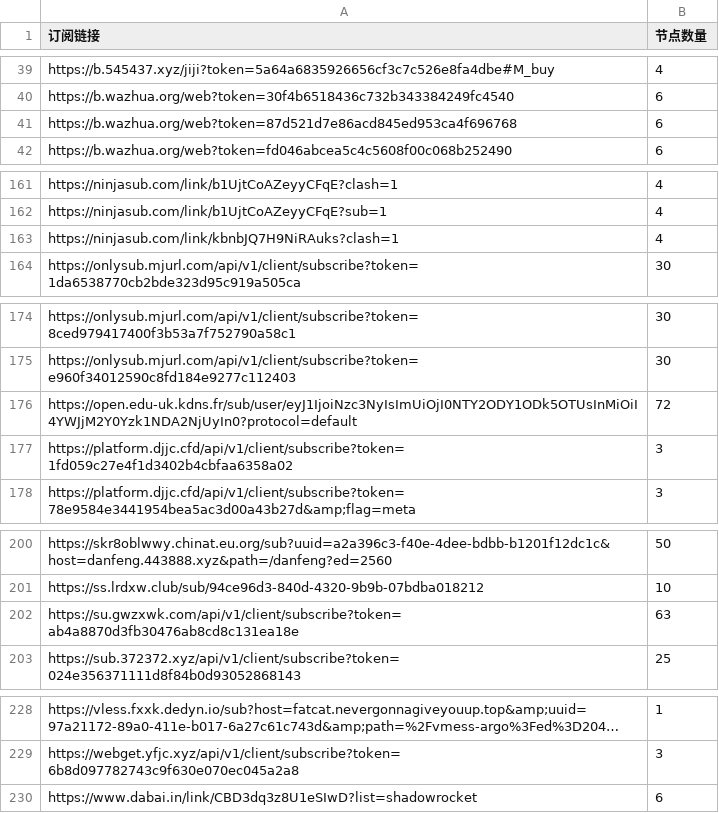
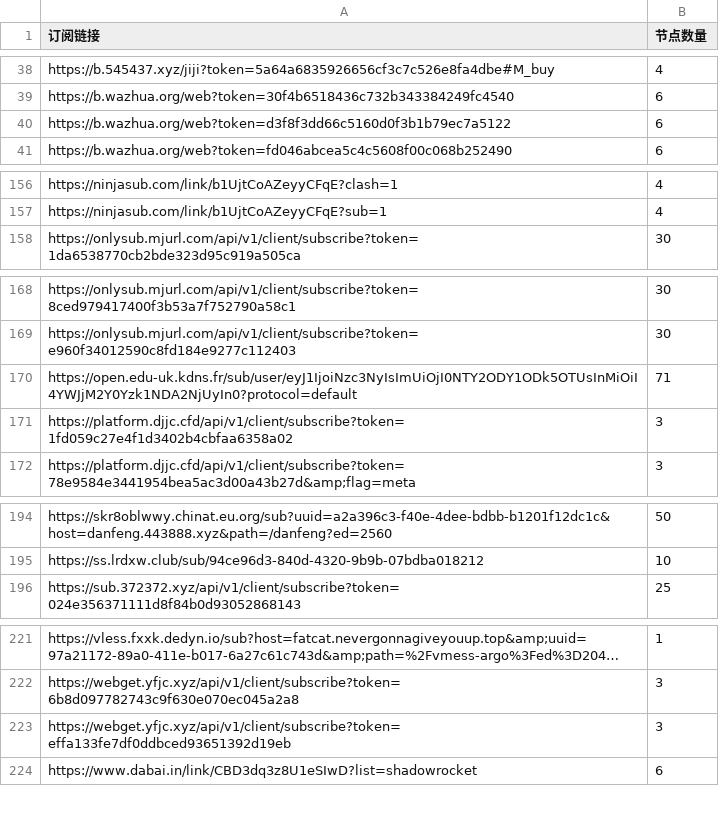
Before and after one commit to ipenwrt/crawler, a CSV file: sub_parser.csv, drawn as a sheet; only a part is shown, gaps mark what is left out; long unchanged cells end in …; removed rows and columns are numbered as before the commit, all else as after; the diff covers the shown part only; the diff names each change by its address in the sheet, - before the commit and + after, or states it on an @@ line.

```diff
--- a/sub_parser.csv
+++ b/sub_parser.csv
-A40 (订阅链接): https://b.wazhua.org/web?token=87d521d7e86acd845ed953ca4f696768
+A40 (订阅链接): https://b.wazhua.org/web?token=d3f8f3dd66c5160d0f3b1b79ec7a5122
-row 163: https://ninjasub.com/link/kbnbJQ7H9NiRAuks?clash=1 | 4
-B170 (节点数量): 72
+B170 (节点数量): 71
-row 202: https://su.gwzxwk.com/api/v1/client/subscribe?token=ab4a8870d3fb30476ab8cd8c131ea18e | 63
+row 223: https://webget.yfjc.xyz/api/v1/client/subscribe?token=effa133fe7df0ddbced93651392d19eb | 3
```
Also changed, not shown: 8 removed rows and 5 edited cells elsewhere in this file, 3 other files.
